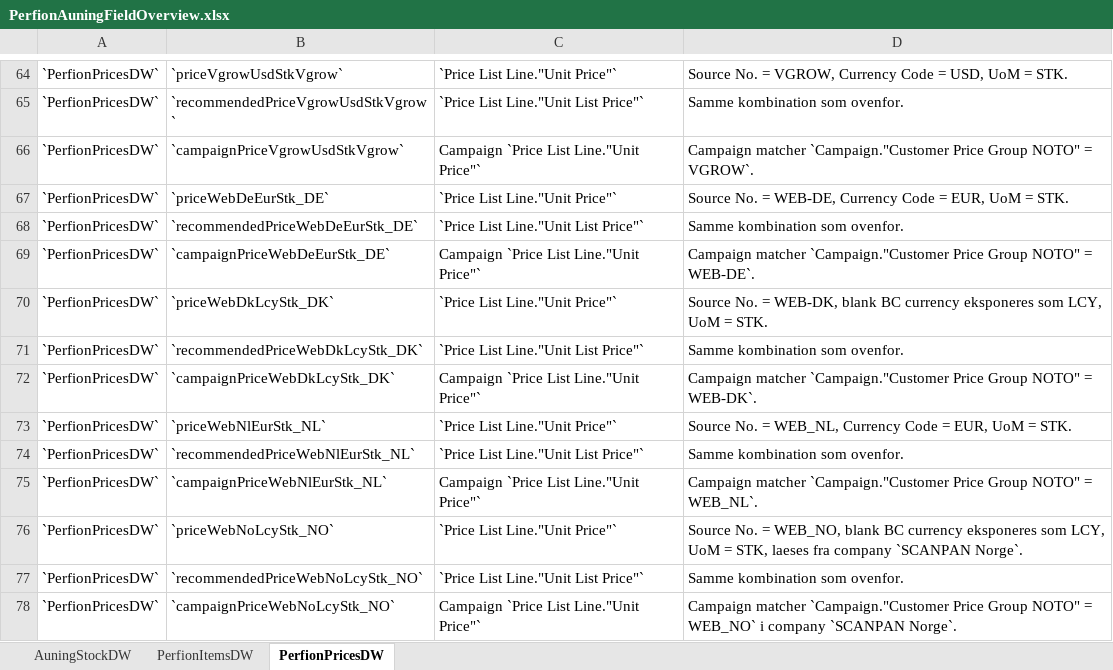
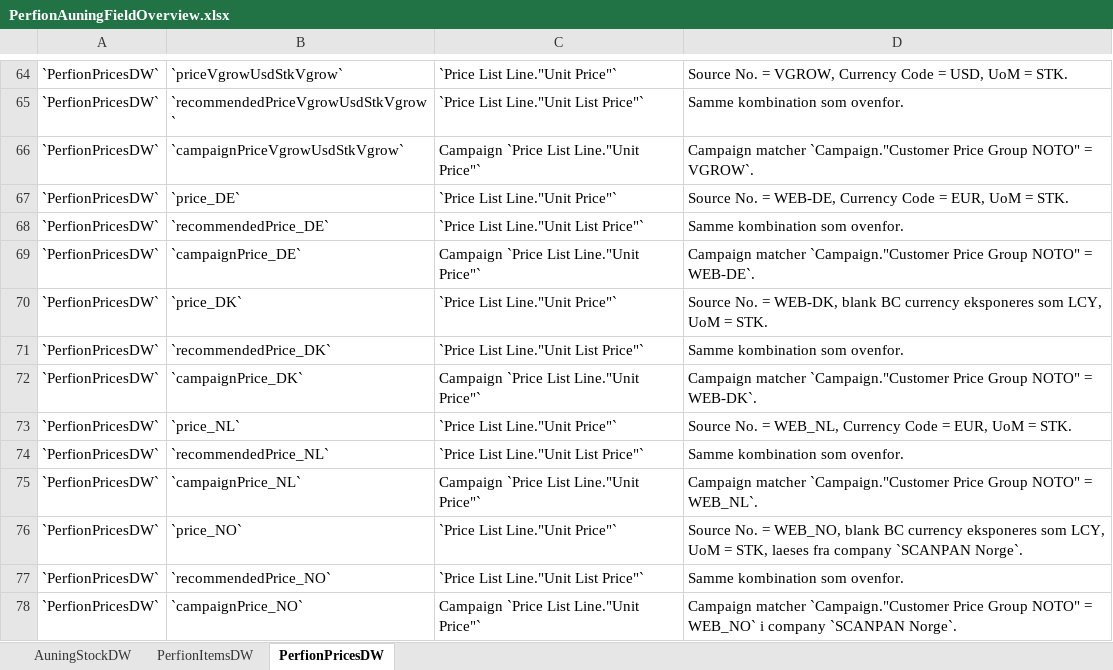
Before and after one commit to jesperharder/SCANPAN_API-DW_OnPrem, an Excel workbook: docs/PerfionAuningFieldOverview.xlsx, sheet PerfionPricesDW, drawn as a sheet; only a part is shown, gaps mark what is left out; values as stored, in another font and other column widths than the file's, no borders; the diff names each change by its address in the sheet, - before the commit and + after, or states it on an @@ line.

Commit message:
PerfionPrice field naming

```diff
--- a/docs/PerfionAuningFieldOverview.xlsx (sheet PerfionPricesDW)
+++ b/docs/PerfionAuningFieldOverview.xlsx (sheet PerfionPricesDW)
-B67: `priceWebDeEurStk_DE`
+B67: `price_DE`
-B68: `recommendedPriceWebDeEurStk_DE`
+B68: `recommendedPrice_DE`
-B69: `campaignPriceWebDeEurStk_DE`
+B69: `campaignPrice_DE`
-B70: `priceWebDkLcyStk_DK`
+B70: `price_DK`
-B71: `recommendedPriceWebDkLcyStk_DK`
+B71: `recommendedPrice_DK`
-B72: `campaignPriceWebDkLcyStk_DK`
+B72: `campaignPrice_DK`
-B73: `priceWebNlEurStk_NL`
+B73: `price_NL`
-B74: `recommendedPriceWebNlEurStk_NL`
+B74: `recommendedPrice_NL`
-B75: `campaignPriceWebNlEurStk_NL`
+B75: `campaignPrice_NL`
-B76: `priceWebNoLcyStk_NO`
+B76: `price_NO`
-B77: `recommendedPriceWebNoLcyStk_NO`
+B77: `recommendedPrice_NO`
-B78: `campaignPriceWebNoLcyStk_NO`
+B78: `campaignPrice_NO`
```
Also changed, not shown: 5 other files.
